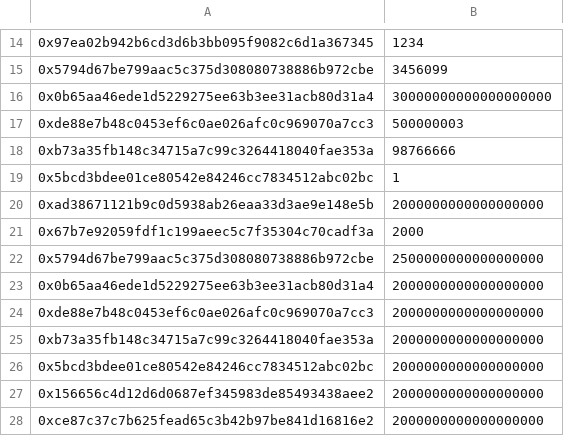
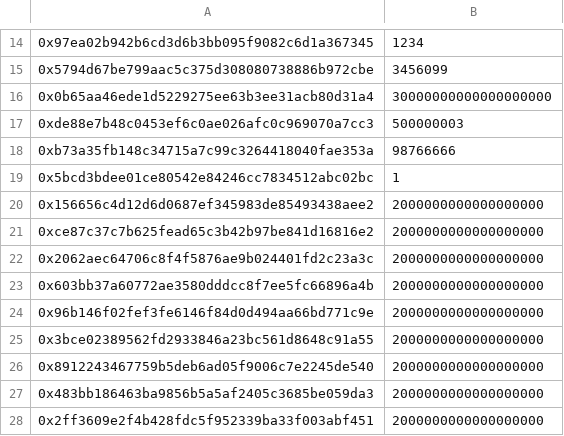
Before and after one commit to ostdotcom/SimpleTokenOpsPrivateAPI, a CSV file: data/processable_allocations.csv, drawn as a sheet; only a part is shown, gaps mark what is left out; the shorter side is filled out with more unchanged rows.

Commit message:
Removed duplicate data

```diff
--- a/data/processable_allocations.csv
+++ b/data/processable_allocations.csv
@@ -19,9 +19,2 @@
 0x5bcd3bdee01ce80542e84246cc7834512abc02bc,1
-0xad38671121b9c0d5938ab26eaa33d3ae9e148e5b,2000000000000000000
-0x67b7e92059fdf1c199aeec5c7f35304c70cadf3a,2000
-0x5794d67be799aac5c375d308080738886b972cbe,2500000000000000000
-0x0b65aa46ede1d5229275ee63b3ee31acb80d31a4,2000000000000000000
-0xde88e7b48c0453ef6c0ae026afc0c969070a7cc3,2000000000000000000
-0xb73a35fb148c34715a7c99c3264418040fae353a,2000000000000000000
-0x5bcd3bdee01ce80542e84246cc7834512abc02bc,2000000000000000000
 0x156656c4d12d6d0687ef345983de85493438aee2,2000000000000000000
```
